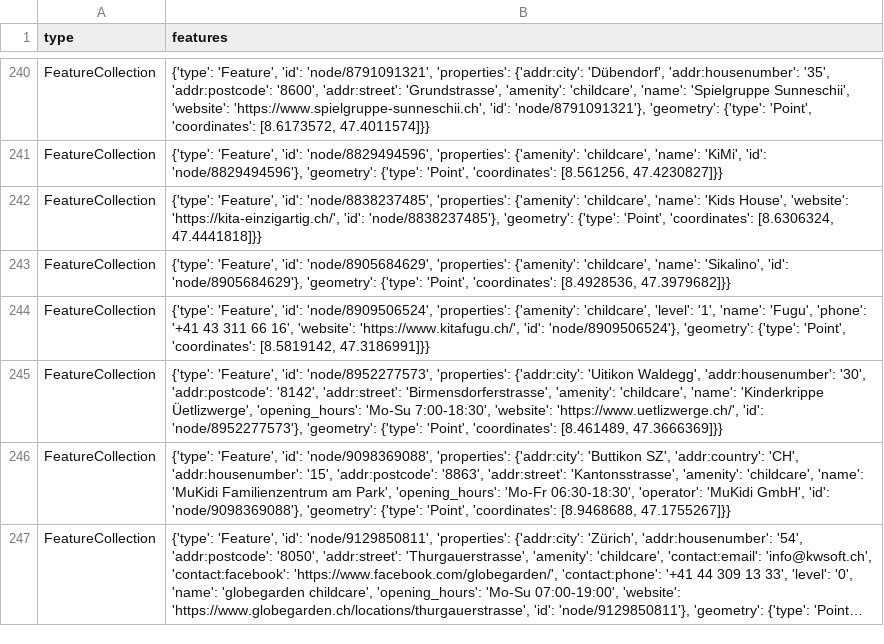
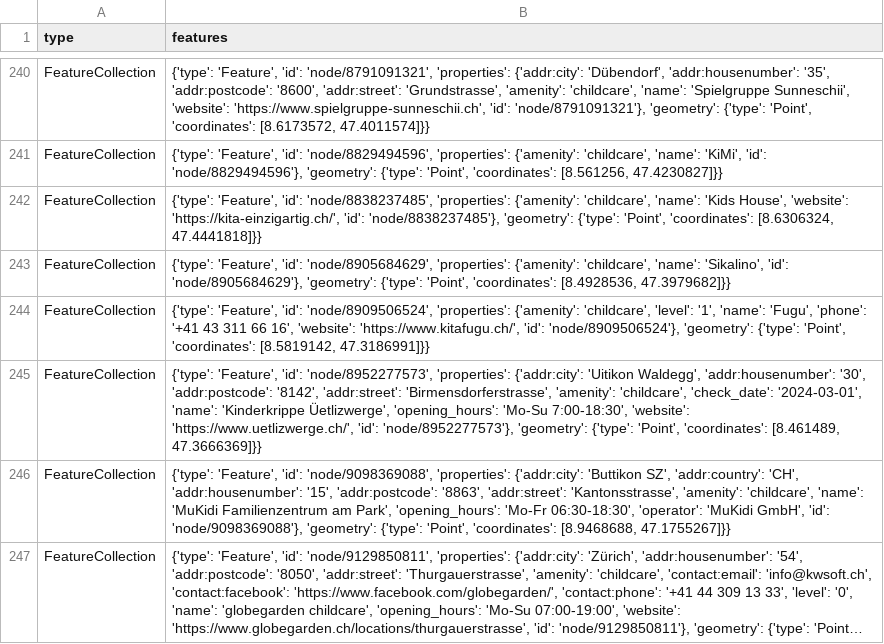
Before and after one commit to OpenBracketsCH/rescue-data, a CSV file: data/csv/childcare/childcare_dispo_srz.csv, drawn as a sheet; only a part is shown, gaps mark what is left out; long unchanged cells end in ….

```diff
--- a/data/csv/childcare/childcare_dispo_srz.csv
+++ b/data/csv/childcare/childcare_dispo_srz.csv
@@ -244,3 +244,3 @@ FeatureCollection,"{'type': 'Feature', 'id': 'node/8905684629', 'properties': {'
 FeatureCollection,"{'type': 'Feature', 'id': 'node/8909506524', 'properties': {'amenity': 'childcare', 'level': '1', 'name': 'Fugu', 'phone': '+41 43 311 66 16', 'website': 'https://www.kitafugu.ch/', 'id': 'node/8909506524'}, 'geometry': {'type': 'Point', 'coordinates': [8.5819142, 47.3186991]}}"
-FeatureCollection,"{'type': 'Feature', 'id': 'node/8952277573', 'properties': {'addr:city': 'Uitikon Waldegg', 'addr:housenumber': '30', 'addr:postcode': '8142', 'addr:street': 'Birmensdorferstrasse', 'amenity': 'childcare', 'name': 'Kinderkrippe Üetlizwerge', 'opening_hours': 'Mo-Su 7:00-18:30', 'website': 'https://www.uetlizwerge.ch/', 'id': 'node/8952277573'}, 'geometry': {'type': 'Point', 'coordinates': [8.461489, 47.3666369]}}"
+FeatureCollection,"{'type': 'Feature', 'id': 'node/8952277573', 'properties': {'addr:city': 'Uitikon Waldegg', 'addr:housenumber': '30', 'addr:postcode': '8142', 'addr:street': 'Birmensdorferstrasse', 'amenity': 'childcare', 'check_date': '2024-03-01', 'name': 'Kinderkrippe Üetlizwerge', 'opening_hours': 'Mo-Su 7:00-18:30', 'website': 'https://www.uetlizwerge.ch/', 'id': 'node/8952277573'}, 'geometry': {'type': 'Point', 'coordinates': [8.461489, 47.3666369]}}"
 FeatureCollection,"{'type': 'Feature', 'id': 'node/9098369088', 'properties': {'addr:city': 'Buttikon SZ', 'addr:country': 'CH', 'addr:housenumber': '15', 'addr:postcode': '8863', 'addr:street': 'Kantonsstrasse', 'amenity': 'childcare', 'name': 'MuKidi Familienzentrum am Park', 'opening_hours': 'Mo-Fr 06:30-18:30', 'operator': 'MuKidi GmbH', 'id': 'node/9098369088'}, 'geometry': {'type': 'Point', 'coordinates': [8.9468688, 47.1755267]}}"
```
Also changed, not shown: data/csv/facilities/social_facilities/social_facilities_dispo_srz.csv, data/csv/facilities/social_facilities/social_facilities_kt_sh.csv, 7 other files.
